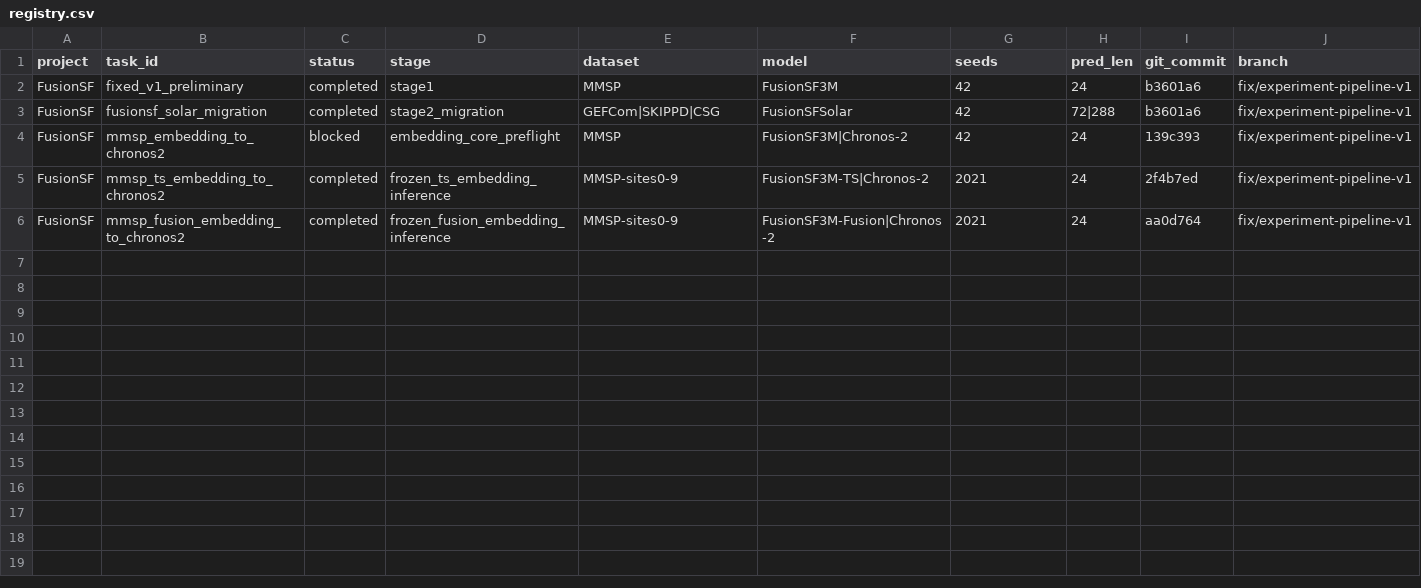
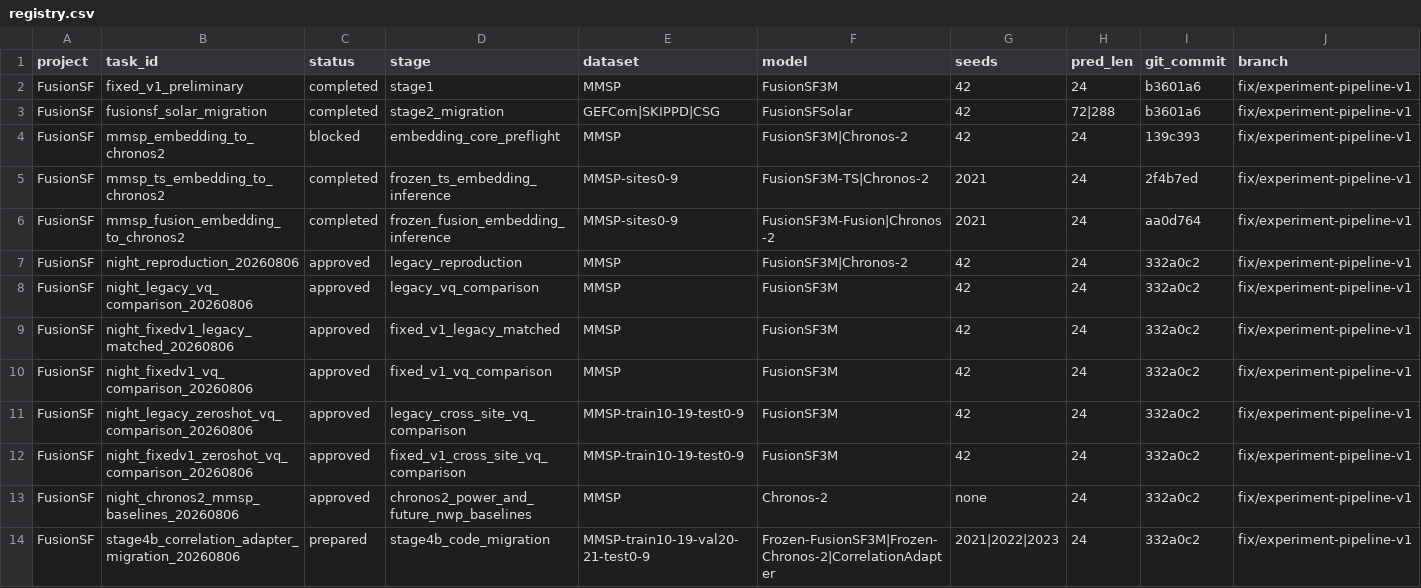
Before and after one commit to zhao-zeal/FusionSF, a CSV file: experiments/registry.csv, drawn as a sheet; only a part is shown; rows hold the shown columns only; the diff names each change by its address in the sheet, - before the commit and + after, or states it on an @@ line.

Commit message:
add MMSP reproduction and Chronos adapter experiments

```diff
--- a/experiments/registry.csv
+++ b/experiments/registry.csv
+row 7: FusionSF | night_reproduction_20260806 | approved | legacy_reproduction | MMSP | FusionSF3M|Chronos-2 | 42 | 24 | 332a0c2 | fix/experiment-pipeline-v1
+row 8: FusionSF | night_legacy_vq_comparison_20260806 | approved | legacy_vq_comparison | MMSP | FusionSF3M | 42 | 24 | 332a0c2 | fix/experiment-pipeline-v1
+row 9: FusionSF | night_fixedv1_legacy_matched_20260806 | approved | fixed_v1_legacy_matched | MMSP | FusionSF3M | 42 | 24 | 332a0c2 | fix/experiment-pipeline-v1
+row 10: FusionSF | night_fixedv1_vq_comparison_20260806 | approved | fixed_v1_vq_comparison | MMSP | FusionSF3M | 42 | 24 | 332a0c2 | fix/experiment-pipeline-v1
+row 11: FusionSF | night_legacy_zeroshot_vq_comparison_20260806 | approved | legacy_cross_site_vq_comparison | MMSP-train10-19-test0-9 | FusionSF3M | 42 | 24 | 332a0c2 | fix/experiment-pipeline-v1
+row 12: FusionSF | night_fixedv1_zeroshot_vq_comparison_20260806 | approved | fixed_v1_cross_site_vq_comparison | MMSP-train10-19-test0-9 | FusionSF3M | 42 | 24 | 332a0c2 | fix/experiment-pipeline-v1
+row 13: FusionSF | night_chronos2_mmsp_baselines_20260806 | approved | chronos2_power_and_future_nwp_baselines | MMSP | Chronos-2 | none | 24 | 332a0c2 | fix/experiment-pipeline-v1
+row 14: FusionSF | stage4b_correlation_adapter_migration_20260806 | prepared | stage4b_code_migration | MMSP-train10-19-val20-21-test0-9 | Frozen-FusionSF3M|Frozen-Chronos-2|CorrelationAdapter | 2021|2022|2023 | 24 | 332a0c2 | fix/experiment-pipeline-v1
```
Also changed, not shown: 27 other files.
